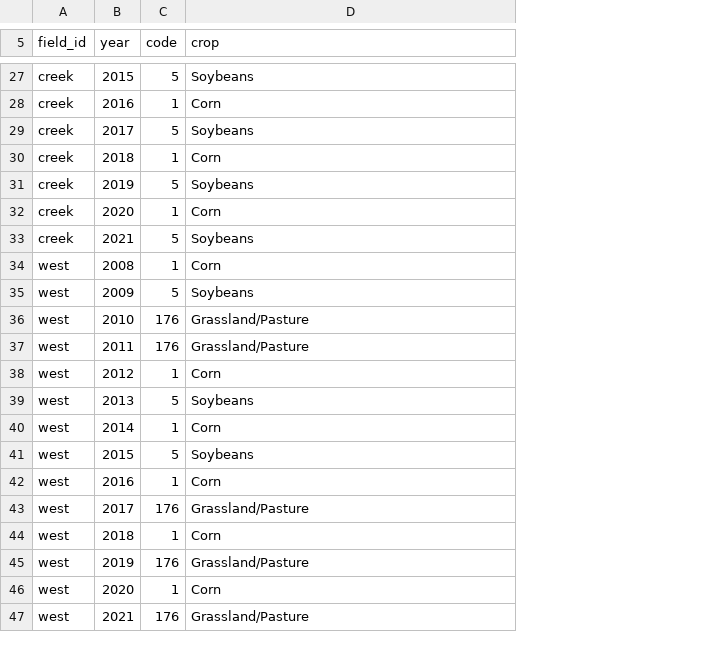
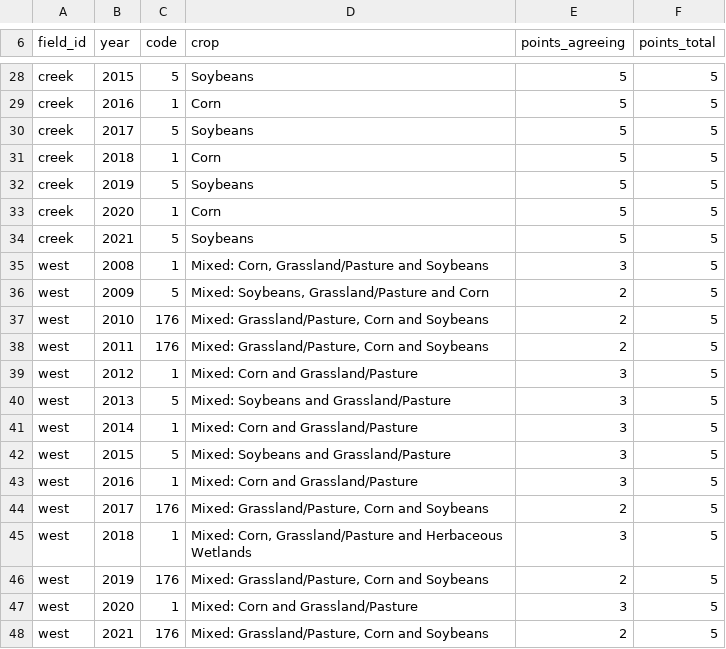
Before and after one commit to soggy8/AgroMind, a CSV file: data/samples/usda_cdl_demo_fields.csv, drawn as a sheet; only a part is shown, gaps mark what is left out; addresses are those after the commit; the diff covers the shown part only; the diff names each change by its address in the sheet, - before the commit and + after, or states it on an @@ line.

Commit message:
CropDoctor: health API for the demo farm

```diff
--- a/data/samples/usda_cdl_demo_fields.csv
+++ b/data/samples/usda_cdl_demo_fields.csv
+column E (points_agreeing), rows 28-48: 5 | 5 | 5 | 5 | 5 | 5 | 5 | 3 | 2 | 2 | 2 | 3 | 3 | 3 | 3 | 3 | 2 | 3 | 2 | 3 | 2
+column F (points_total), rows 28-48: all 5
-D35 (crop): Corn
+D35 (crop): Mixed: Corn, Grassland/Pasture and Soybeans
-D36 (crop): Soybeans
+D36 (crop): Mixed: Soybeans, Grassland/Pasture and Corn
-D37:D38 (crop): Grassland/Pasture
+D37:D38 (crop): Mixed: Grassland/Pasture, Corn and Soybeans
-D39 (crop): Corn
+D39 (crop): Mixed: Corn and Grassland/Pasture
-D40 (crop): Soybeans
+D40 (crop): Mixed: Soybeans and Grassland/Pasture
-D41 (crop): Corn
+D41 (crop): Mixed: Corn and Grassland/Pasture
-D42 (crop): Soybeans
+D42 (crop): Mixed: Soybeans and Grassland/Pasture
-D43 (crop): Corn
+D43 (crop): Mixed: Corn and Grassland/Pasture
-D44 (crop): Grassland/Pasture
+D44 (crop): Mixed: Grassland/Pasture, Corn and Soybeans
-D45 (crop): Corn
+D45 (crop): Mixed: Corn, Grassland/Pasture and Herbaceous Wetlands
-D46 (crop): Grassland/Pasture
+D46 (crop): Mixed: Grassland/Pasture, Corn and Soybeans
-D47 (crop): Corn
+D47 (crop): Mixed: Corn and Grassland/Pasture
-D48 (crop): Grassland/Pasture
+D48 (crop): Mixed: Grassland/Pasture, Corn and Soybeans
```
Also changed, not shown: 1 added row and 15 edited cells elsewhere in this file, 10 other files.
